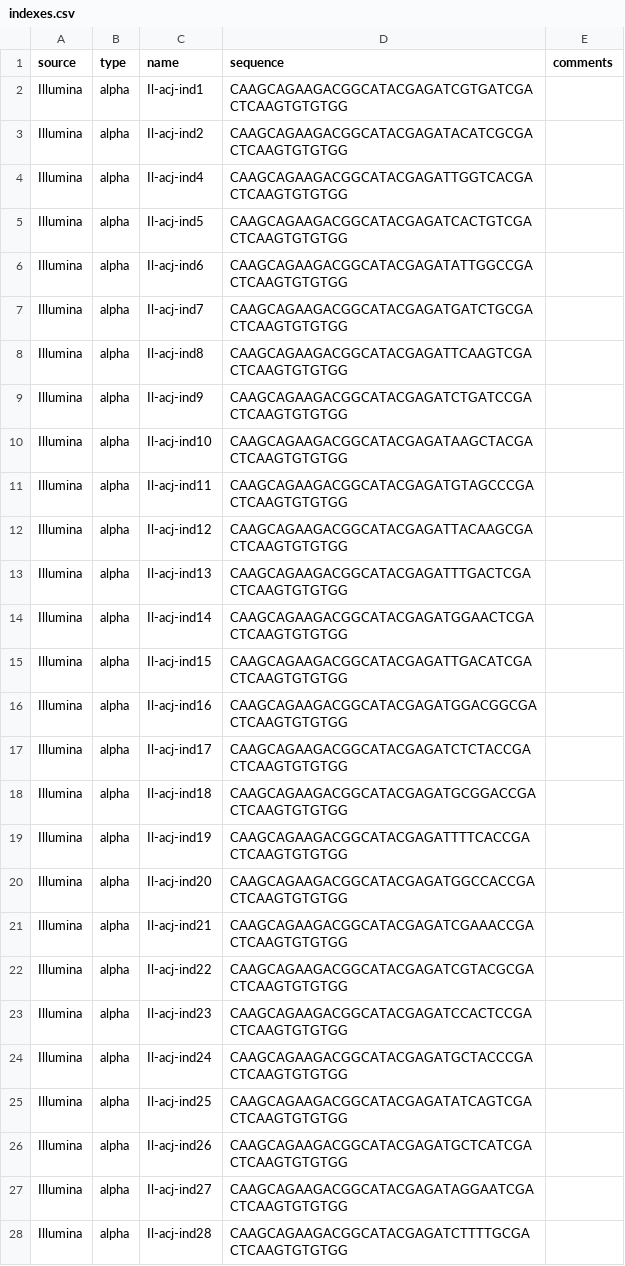
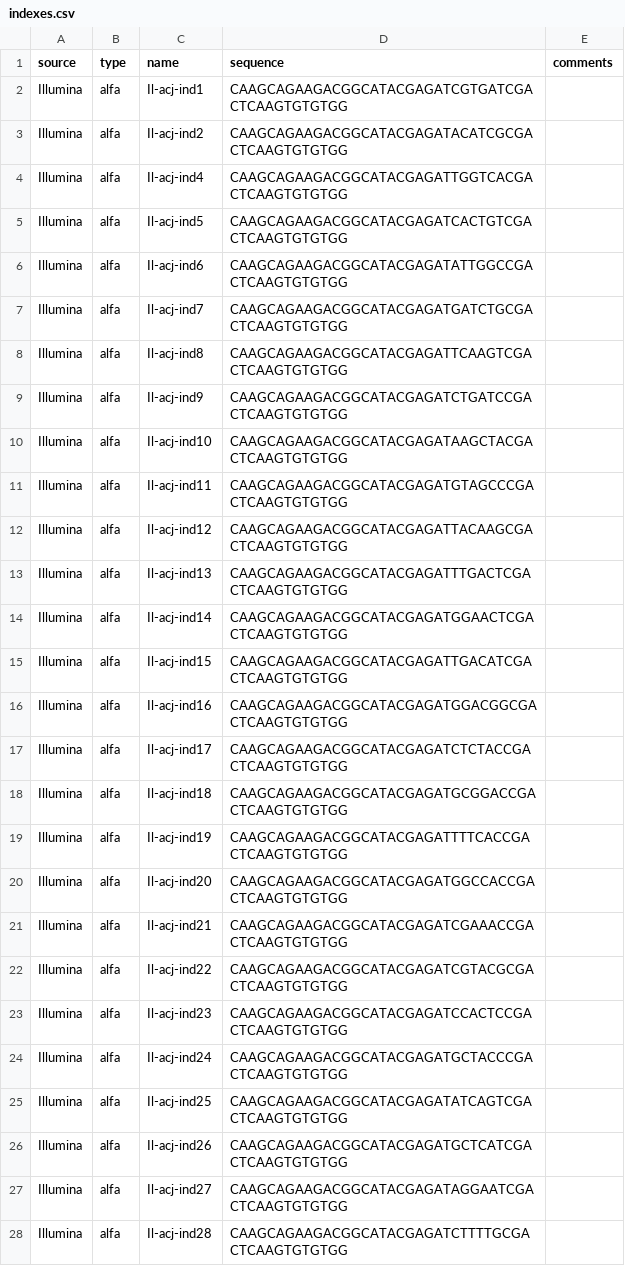
Before and after one commit to open-projects/TCRpiper, a CSV file: data/indexes.csv, drawn as a sheet; only a part is shown; the diff covers the shown part only.

Commit message:
index file correction

```diff
--- a/data/indexes.csv
+++ b/data/indexes.csv
@@ -1,28 +1,28 @@
 source	type	name	sequence	comments
-Illumina	alpha	Il-acj-ind1	CAAGCAGAAGACGGCATACGAGATCGTGATCGACTCAAGTGTGTGG   	
-Illumina	alpha	Il-acj-ind2	CAAGCAGAAGACGGCATACGAGATACATCGCGACTCAAGTGTGTGG	
-Illumina	alpha	Il-acj-ind4	CAAGCAGAAGACGGCATACGAGATTGGTCACGACTCAAGTGTGTGG	
-Illumina	alpha	Il-acj-ind5	CAAGCAGAAGACGGCATACGAGATCACTGTCGACTCAAGTGTGTGG	
-Illumina	alpha	Il-acj-ind6	CAAGCAGAAGACGGCATACGAGATATTGGCCGACTCAAGTGTGTGG	
-Illumina	alpha	Il-acj-ind7	CAAGCAGAAGACGGCATACGAGATGATCTGCGACTCAAGTGTGTGG	
-Illumina	alpha	Il-acj-ind8	CAAGCAGAAGACGGCATACGAGATTCAAGTCGACTCAAGTGTGTGG	
-Illumina	alpha	Il-acj-ind9	CAAGCAGAAGACGGCATACGAGATCTGATCCGACTCAAGTGTGTGG	
-Illumina	alpha	Il-acj-ind10	CAAGCAGAAGACGGCATACGAGATAAGCTACGACTCAAGTGTGTGG	
-Illumina	alpha	Il-acj-ind11	CAAGCAGAAGACGGCATACGAGATGTAGCCCGACTCAAGTGTGTGG	
-Illumina	alpha	Il-acj-ind12	CAAGCAGAAGACGGCATACGAGATTACAAGCGACTCAAGTGTGTGG	
-Illumina	alpha	Il-acj-ind13	CAAGCAGAAGACGGCATACGAGATTTGACTCGACTCAAGTGTGTGG	
-Illumina	alpha	Il-acj-ind14	CAAGCAGAAGACGGCATACGAGATGGAACTCGACTCAAGTGTGTGG	
-Illumina	alpha	Il-acj-ind15	CAAGCAGAAGACGGCATACGAGATTGACATCGACTCAAGTGTGTGG	
-Illumina	alpha	Il-acj-ind16	CAAGCAGAAGACGGCATACGAGATGGACGGCGACTCAAGTGTGTGG	
-Illumina	alpha	Il-acj-ind17	CAAGCAGAAGACGGCATACGAGATCTCTACCGACTCAAGTGTGTGG	
-Illumina	alpha	Il-acj-ind18	CAAGCAGAAGACGGCATACGAGATGCGGACCGACTCAAGTGTGTGG	
-Illumina	alpha	Il-acj-ind19	CAAGCAGAAGACGGCATACGAGATTTTCACCGACTCAAGTGTGTGG	
-Illumina	alpha	Il-acj-ind20	CAAGCAGAAGACGGCATACGAGATGGCCACCGACTCAAGTGTGTGG	
-Illumina	alpha	Il-acj-ind21	CAAGCAGAAGACGGCATACGAGATCGAAACCGACTCAAGTGTGTGG	
-Illumina	alpha	Il-acj-ind22	CAAGCAGAAGACGGCATACGAGATCGTACGCGACTCAAGTGTGTGG	
-Illumina	alpha	Il-acj-ind23	CAAGCAGAAGACGGCATACGAGATCCACTCCGACTCAAGTGTGTGG	
-Illumina	alpha	Il-acj-ind24	CAAGCAGAAGACGGCATACGAGATGCTACCCGACTCAAGTGTGTGG	
-Illumina	alpha	Il-acj-ind25	CAAGCAGAAGACGGCATACGAGATATCAGTCGACTCAAGTGTGTGG	
-Illumina	alpha	Il-acj-ind26	CAAGCAGAAGACGGCATACGAGATGCTCATCGACTCAAGTGTGTGG	
-Illumina	alpha	Il-acj-ind27	CAAGCAGAAGACGGCATACGAGATAGGAATCGACTCAAGTGTGTGG	
-Illumina	alpha	Il-acj-ind28	CAAGCAGAAGACGGCATACGAGATCTTTTGCGACTCAAGTGTGTGG	
+Illumina	alfa	Il-acj-ind1	CAAGCAGAAGACGGCATACGAGATCGTGATCGACTCAAGTGTGTGG   	
+Illumina	alfa	Il-acj-ind2	CAAGCAGAAGACGGCATACGAGATACATCGCGACTCAAGTGTGTGG	
+Illumina	alfa	Il-acj-ind4	CAAGCAGAAGACGGCATACGAGATTGGTCACGACTCAAGTGTGTGG	
+Illumina	alfa	Il-acj-ind5	CAAGCAGAAGACGGCATACGAGATCACTGTCGACTCAAGTGTGTGG	
+Illumina	alfa	Il-acj-ind6	CAAGCAGAAGACGGCATACGAGATATTGGCCGACTCAAGTGTGTGG	
+Illumina	alfa	Il-acj-ind7	CAAGCAGAAGACGGCATACGAGATGATCTGCGACTCAAGTGTGTGG	
+Illumina	alfa	Il-acj-ind8	CAAGCAGAAGACGGCATACGAGATTCAAGTCGACTCAAGTGTGTGG	
+Illumina	alfa	Il-acj-ind9	CAAGCAGAAGACGGCATACGAGATCTGATCCGACTCAAGTGTGTGG	
+Illumina	alfa	Il-acj-ind10	CAAGCAGAAGACGGCATACGAGATAAGCTACGACTCAAGTGTGTGG	
+Illumina	alfa	Il-acj-ind11	CAAGCAGAAGACGGCATACGAGATGTAGCCCGACTCAAGTGTGTGG	
+Illumina	alfa	Il-acj-ind12	CAAGCAGAAGACGGCATACGAGATTACAAGCGACTCAAGTGTGTGG	
+Illumina	alfa	Il-acj-ind13	CAAGCAGAAGACGGCATACGAGATTTGACTCGACTCAAGTGTGTGG	
+Illumina	alfa	Il-acj-ind14	CAAGCAGAAGACGGCATACGAGATGGAACTCGACTCAAGTGTGTGG	
+Illumina	alfa	Il-acj-ind15	CAAGCAGAAGACGGCATACGAGATTGACATCGACTCAAGTGTGTGG	
+Illumina	alfa	Il-acj-ind16	CAAGCAGAAGACGGCATACGAGATGGACGGCGACTCAAGTGTGTGG	
+Illumina	alfa	Il-acj-ind17	CAAGCAGAAGACGGCATACGAGATCTCTACCGACTCAAGTGTGTGG	
+Illumina	alfa	Il-acj-ind18	CAAGCAGAAGACGGCATACGAGATGCGGACCGACTCAAGTGTGTGG	
+Illumina	alfa	Il-acj-ind19	CAAGCAGAAGACGGCATACGAGATTTTCACCGACTCAAGTGTGTGG	
+Illumina	alfa	Il-acj-ind20	CAAGCAGAAGACGGCATACGAGATGGCCACCGACTCAAGTGTGTGG	
+Illumina	alfa	Il-acj-ind21	CAAGCAGAAGACGGCATACGAGATCGAAACCGACTCAAGTGTGTGG	
+Illumina	alfa	Il-acj-ind22	CAAGCAGAAGACGGCATACGAGATCGTACGCGACTCAAGTGTGTGG	
+Illumina	alfa	Il-acj-ind23	CAAGCAGAAGACGGCATACGAGATCCACTCCGACTCAAGTGTGTGG	
+Illumina	alfa	Il-acj-ind24	CAAGCAGAAGACGGCATACGAGATGCTACCCGACTCAAGTGTGTGG	
+Illumina	alfa	Il-acj-ind25	CAAGCAGAAGACGGCATACGAGATATCAGTCGACTCAAGTGTGTGG	
+Illumina	alfa	Il-acj-ind26	CAAGCAGAAGACGGCATACGAGATGCTCATCGACTCAAGTGTGTGG	
+Illumina	alfa	Il-acj-ind27	CAAGCAGAAGACGGCATACGAGATAGGAATCGACTCAAGTGTGTGG	
+Illumina	alfa	Il-acj-ind28	CAAGCAGAAGACGGCATACGAGATCTTTTGCGACTCAAGTGTGTGG	
```
Also changed, not shown: 26 edited cells elsewhere in this file, 1 other file.
